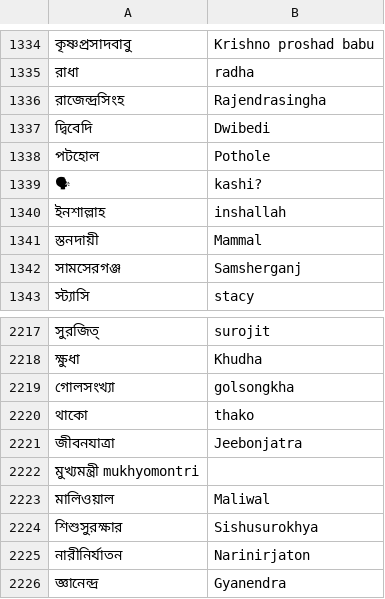
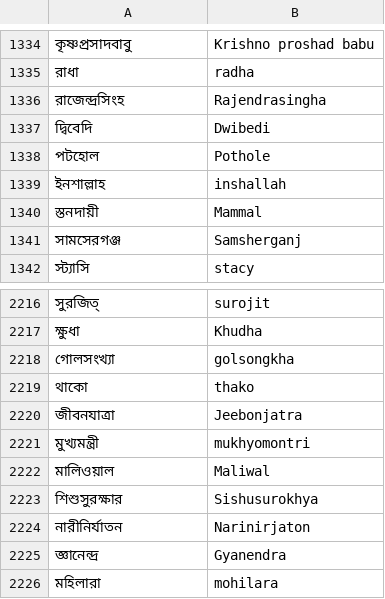
Before and after one commit to Bangla-NLP/BLUE-Benchmark, a TSV file: data/transliteration/train.tsv, drawn as a sheet; only a part is shown, gaps mark what is left out; the shorter side is filled out with more unchanged rows; removed rows and columns are numbered as before the commit, all else as after; the diff names each change by its address in the sheet, - before the commit and + after, or states it on an @@ line.

Commit message:
manual fix for validation data

```diff
--- a/data/transliteration/train.tsv
+++ b/data/transliteration/train.tsv
-row 1339: 🗣 | kashi?
-row 2222: মুখ্যমন্ত্রী mukhyomontri
+row 2221: মুখ্যমন্ত্রী | mukhyomontri
```
Also changed, not shown: data/transliteration/validation.tsv.
